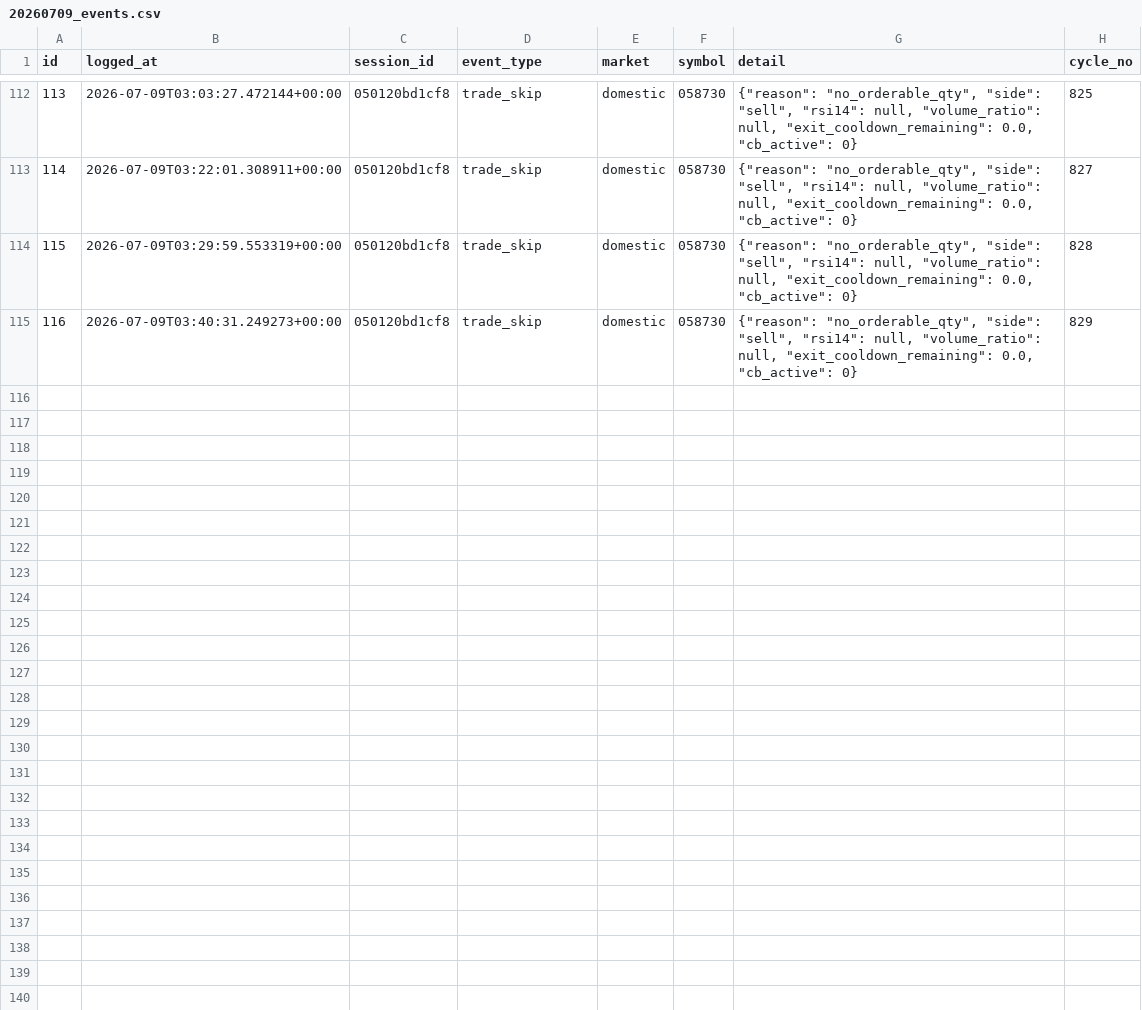
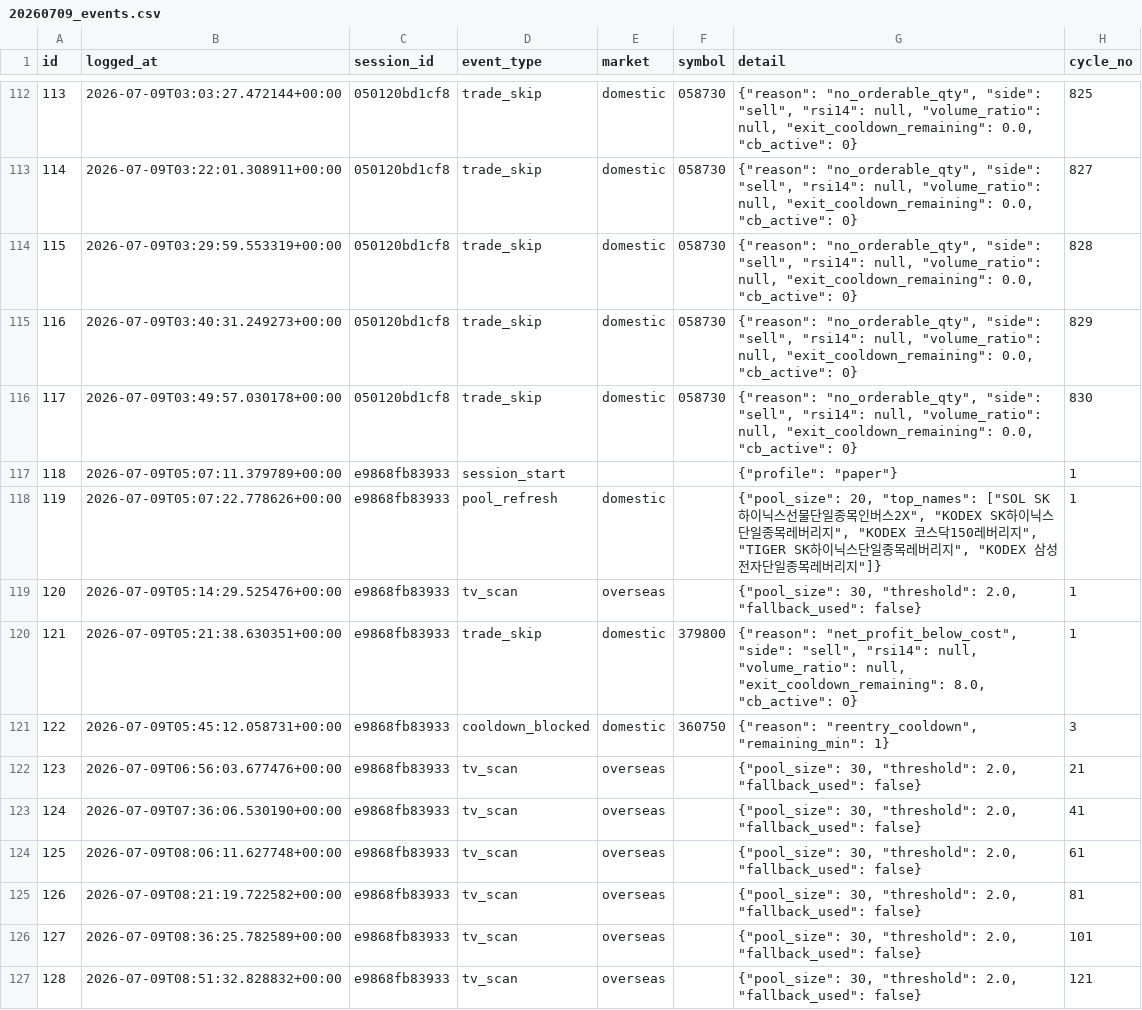
Before and after one commit to tagynedlrb/kinvest_trade, a CSV file: logs/events/20260709_events.csv, drawn as a sheet; only a part is shown, gaps mark what is left out; the diff names each change by its address in the sheet, - before the commit and + after, or states it on an @@ line.

Commit message:
[auto] 이벤트 로그 17:57 KST (126건)

```diff
--- a/logs/events/20260709_events.csv
+++ b/logs/events/20260709_events.csv
+row 116: 117 | 2026-07-09T03:49:57.030178+00:00 | 050120bd1cf8 | trade_skip | domestic | 058730 | {"reason": "no_orderable_qty", "side": "sell", "rsi14": null, "volume_ratio": null, "exit_cooldown_remaining": 0.0, "cb_active": 0} | 830
+row 117: 118 | 2026-07-09T05:07:11.379789+00:00 | e9868fb83933 | session_start |  |  | {"profile": "paper"} | 1
+row 118: 119 | 2026-07-09T05:07:22.778626+00:00 | e9868fb83933 | pool_refresh | domestic |  | {"pool_size": 20, "top_names": ["SOL SK하이닉스선물단일종목인버스2X", "KODEX SK하이닉스단일종목레버리지", "KODEX 코스닥150레버리지", "TIGER SK하이닉스단일종목레버리지", "KODEX 삼성전자단일종목레버리지"]} | 1
+row 119: 120 | 2026-07-09T05:14:29.525476+00:00 | e9868fb83933 | tv_scan | overseas |  | {"pool_size": 30, "threshold": 2.0, "fallback_used": false} | 1
+row 120: 121 | 2026-07-09T05:21:38.630351+00:00 | e9868fb83933 | trade_skip | domestic | 379800 | {"reason": "net_profit_below_cost", "side": "sell", "rsi14": null, "volume_ratio": null, "exit_cooldown_remaining": 8.0, "cb_active": 0} | 1
+row 121: 122 | 2026-07-09T05:45:12.058731+00:00 | e9868fb83933 | cooldown_blocked | domestic | 360750 | {"reason": "reentry_cooldown", "remaining_min": 1} | 3
+row 122: 123 | 2026-07-09T06:56:03.677476+00:00 | e9868fb83933 | tv_scan | overseas |  | {"pool_size": 30, "threshold": 2.0, "fallback_used": false} | 21
+row 123: 124 | 2026-07-09T07:36:06.530190+00:00 | e9868fb83933 | tv_scan | overseas |  | {"pool_size": 30, "threshold": 2.0, "fallback_used": false} | 41
+row 124: 125 | 2026-07-09T08:06:11.627748+00:00 | e9868fb83933 | tv_scan | overseas |  | {"pool_size": 30, "threshold": 2.0, "fallback_used": false} | 61
+row 125: 126 | 2026-07-09T08:21:19.722582+00:00 | e9868fb83933 | tv_scan | overseas |  | {"pool_size": 30, "threshold": 2.0, "fallback_used": false} | 81
+row 126: 127 | 2026-07-09T08:36:25.782589+00:00 | e9868fb83933 | tv_scan | overseas |  | {"pool_size": 30, "threshold": 2.0, "fallback_used": false} | 101
+row 127: 128 | 2026-07-09T08:51:32.828832+00:00 | e9868fb83933 | tv_scan | overseas |  | {"pool_size": 30, "threshold": 2.0, "fallback_used": false} | 121
```
